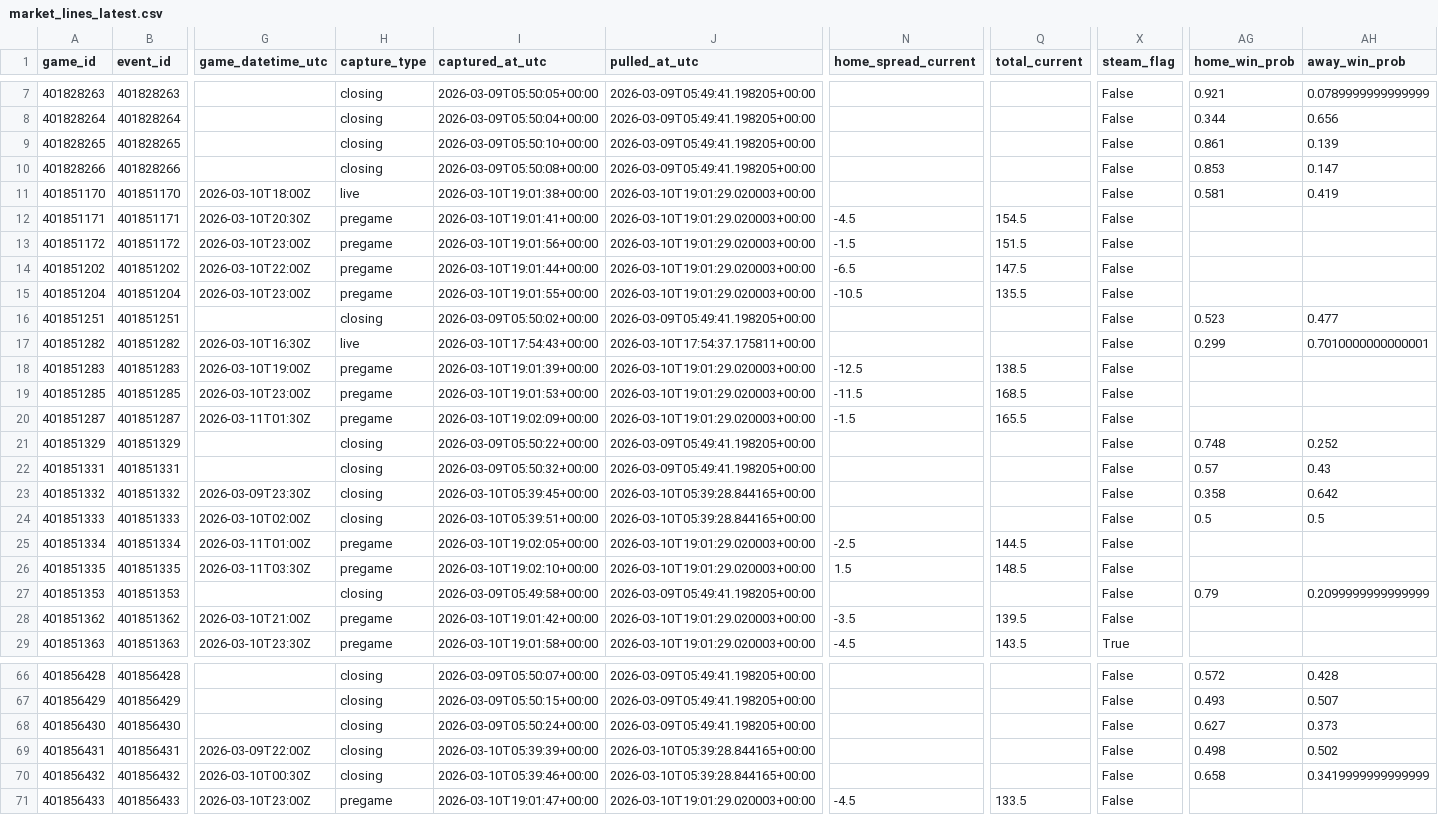
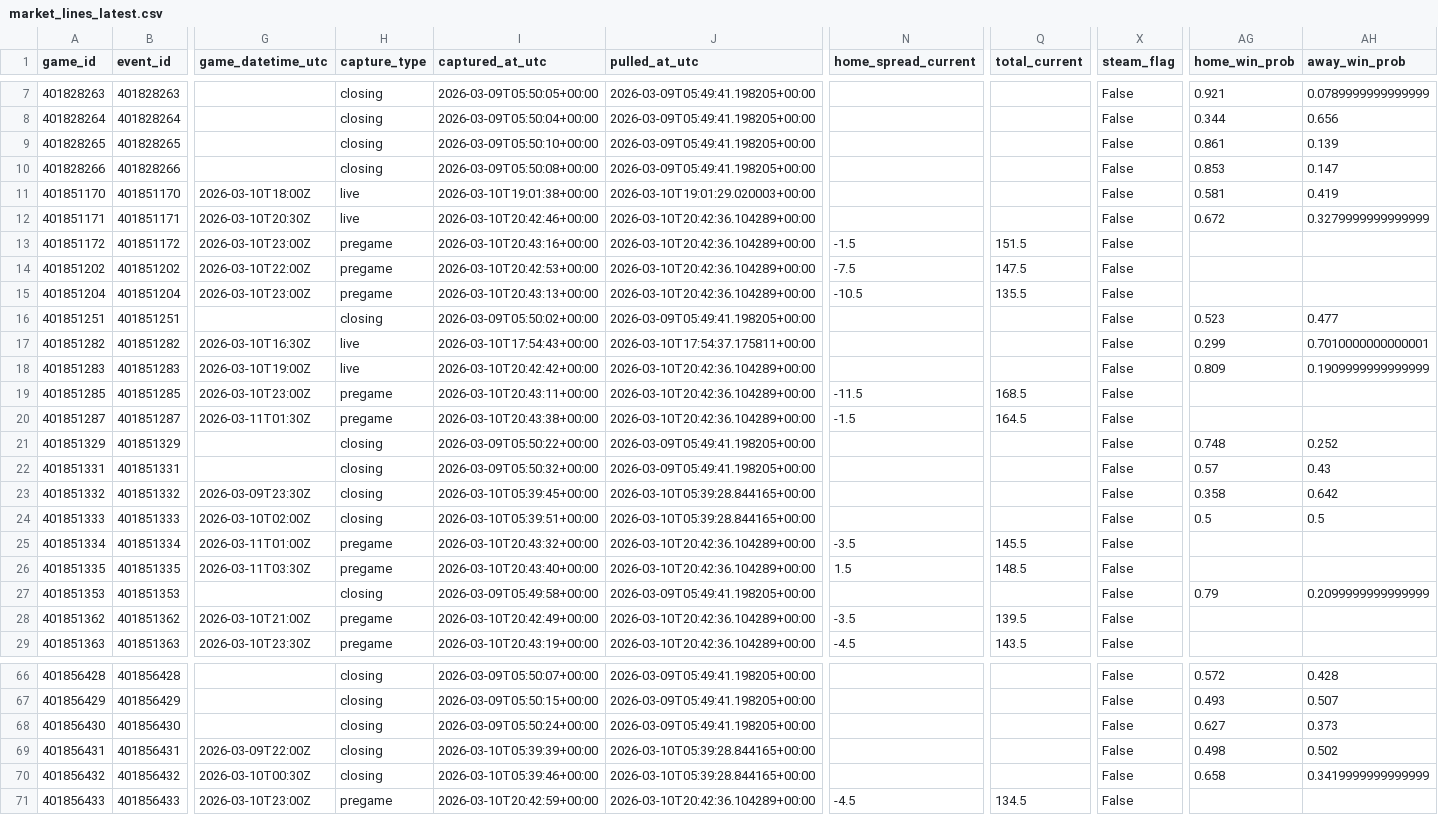
Before and after one commit to goldbondman/CBB.RD2, a CSV file: data/market_lines_latest.csv, drawn as a sheet; only a part is shown, gaps mark what is left out; the diff covers the shown part only; the diff names each change by its address in the sheet, - before the commit and + after, or states it on an @@ line.

```diff
--- a/data/market_lines_latest.csv
+++ b/data/market_lines_latest.csv
-H12 (capture_type): pregame
+H12 (capture_type): live
-I12 (captured_at_utc): 2026-03-10T19:01:41+00:00
+I12 (captured_at_utc): 2026-03-10T20:42:46+00:00
-J12:J15 (pulled_at_utc): 2026-03-10T19:01:29.020003+00:00
+J12:J15 (pulled_at_utc): 2026-03-10T20:42:36.104289+00:00
-N12 (home_spread_current): -4.5
+N12 (home_spread_current): (empty)
-Q12 (total_current): 154.5
+Q12 (total_current): (empty)
-AG12 (home_win_prob): (empty)
+AG12 (home_win_prob): 0.672
-AH12 (away_win_prob): (empty)
+AH12 (away_win_prob): 0.3279999999999999
-I13 (captured_at_utc): 2026-03-10T19:01:56+00:00
+I13 (captured_at_utc): 2026-03-10T20:43:16+00:00
-I14 (captured_at_utc): 2026-03-10T19:01:44+00:00
+I14 (captured_at_utc): 2026-03-10T20:42:53+00:00
-N14 (home_spread_current): -6.5
+N14 (home_spread_current): -7.5
-I15 (captured_at_utc): 2026-03-10T19:01:55+00:00
+I15 (captured_at_utc): 2026-03-10T20:43:13+00:00
-H18 (capture_type): pregame
+H18 (capture_type): live
-I18 (captured_at_utc): 2026-03-10T19:01:39+00:00
+I18 (captured_at_utc): 2026-03-10T20:42:42+00:00
-J18:J20 (pulled_at_utc): 2026-03-10T19:01:29.020003+00:00
+J18:J20 (pulled_at_utc): 2026-03-10T20:42:36.104289+00:00
-N18 (home_spread_current): -12.5
+N18 (home_spread_current): (empty)
-Q18 (total_current): 138.5
+Q18 (total_current): (empty)
-AG18 (home_win_prob): (empty)
+AG18 (home_win_prob): 0.809
-AH18 (away_win_prob): (empty)
+AH18 (away_win_prob): 0.1909999999999999
-I19 (captured_at_utc): 2026-03-10T19:01:53+00:00
+I19 (captured_at_utc): 2026-03-10T20:43:11+00:00
-I20 (captured_at_utc): 2026-03-10T19:02:09+00:00
+I20 (captured_at_utc): 2026-03-10T20:43:38+00:00
-Q20 (total_current): 165.5
+Q20 (total_current): 164.5
-I25 (captured_at_utc): 2026-03-10T19:02:05+00:00
+I25 (captured_at_utc): 2026-03-10T20:43:32+00:00
-J25:J26 (pulled_at_utc): 2026-03-10T19:01:29.020003+00:00
+J25:J26 (pulled_at_utc): 2026-03-10T20:42:36.104289+00:00
-N25 (home_spread_current): -2.5
+N25 (home_spread_current): -3.5
-Q25 (total_current): 144.5
+Q25 (total_current): 145.5
-I26 (captured_at_utc): 2026-03-10T19:02:10+00:00
+I26 (captured_at_utc): 2026-03-10T20:43:40+00:00
-I28 (captured_at_utc): 2026-03-10T19:01:42+00:00
+I28 (captured_at_utc): 2026-03-10T20:42:49+00:00
-J28:J29 (pulled_at_utc): 2026-03-10T19:01:29.020003+00:00
+J28:J29 (pulled_at_utc): 2026-03-10T20:42:36.104289+00:00
-I29 (captured_at_utc): 2026-03-10T19:01:58+00:00
+I29 (captured_at_utc): 2026-03-10T20:43:19+00:00
-X29 (steam_flag): True
+X29 (steam_flag): False
-I71 (captured_at_utc): 2026-03-10T19:01:47+00:00
+I71 (captured_at_utc): 2026-03-10T20:42:59+00:00
-J71 (pulled_at_utc): 2026-03-10T19:01:29.020003+00:00
+J71 (pulled_at_utc): 2026-03-10T20:42:36.104289+00:00
-Q71 (total_current): 133.5
+Q71 (total_current): 134.5
```
Also changed, not shown: 28 edited cells elsewhere in this file, data/market_lines_master.csv, data/odds_snapshot.csv, 1 other file.
